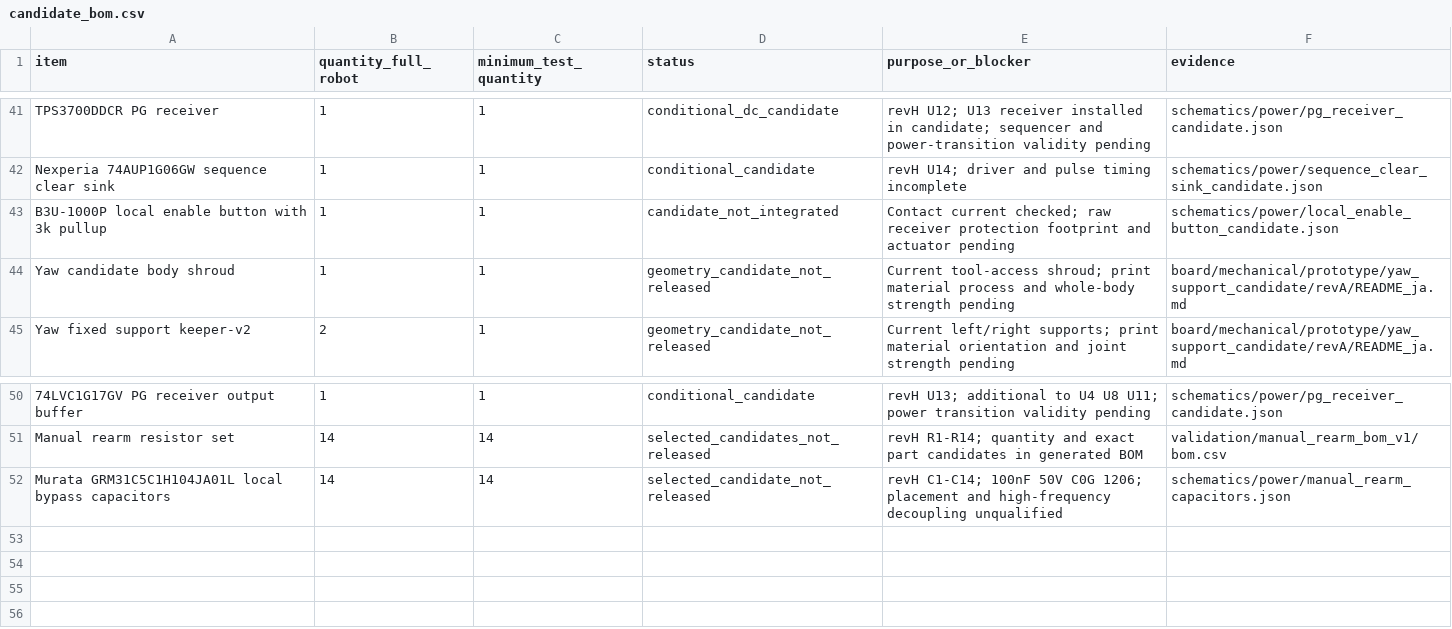
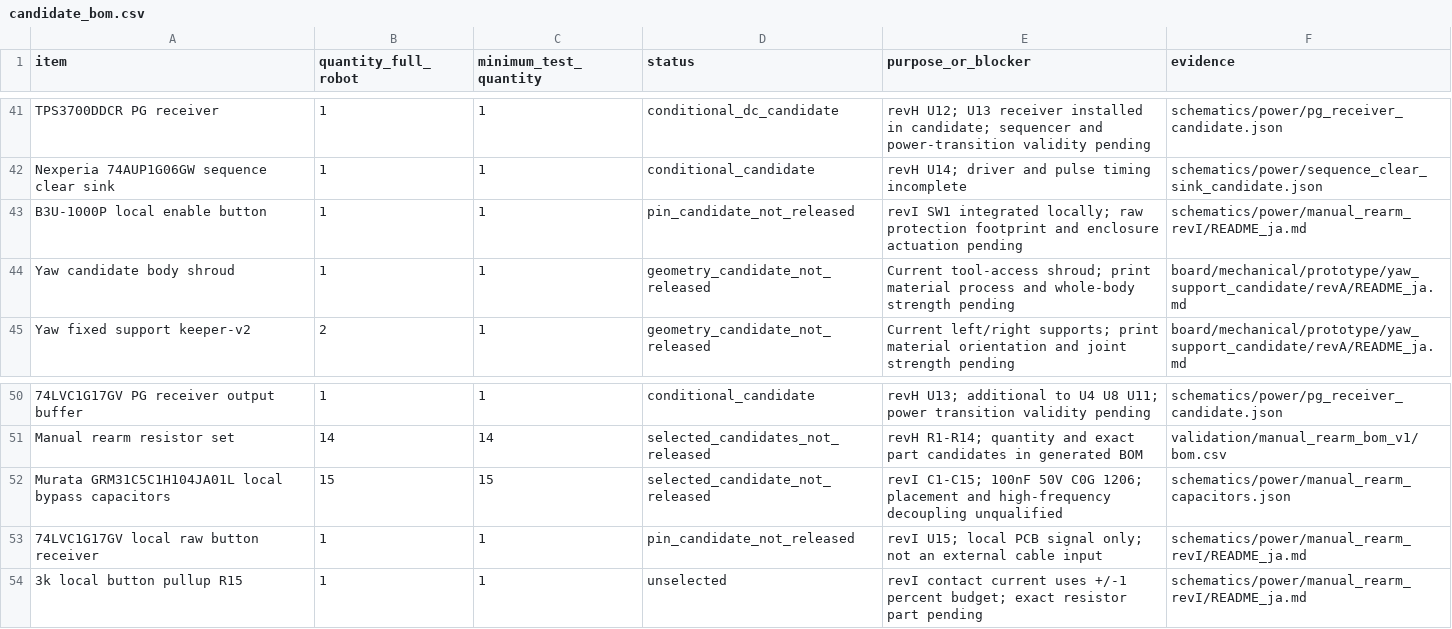
Before and after one commit to meganetaaan/stack-chan-mujoco, a CSV file: docs/prototype/engineering/prototype_decision/candidate_bom.csv, drawn as a sheet; only a part is shown, gaps mark what is left out; the diff names each change by its address in the sheet, - before the commit and + after, or states it on an @@ line.

Commit message:
Integrate local enable button and raw receiver into manual rearm revI

```diff
--- a/docs/prototype/engineering/prototype_decision/candidate_bom.csv
+++ b/docs/prototype/engineering/prototype_decision/candidate_bom.csv
-A43 (item): B3U-1000P local enable button with 3k pullup
+A43 (item): B3U-1000P local enable button
-D43 (status): candidate_not_integrated
+D43 (status): pin_candidate_not_released
-E43 (purpose_or_blocker): Contact current checked; raw receiver protection footprint and actuator pending
+E43 (purpose_or_blocker): revI SW1 integrated locally; raw protection footprint and enclosure actuation pending
-F43 (evidence): schematics/power/local_enable_button_candidate.json
+F43 (evidence): schematics/power/manual_rearm_revI/README_ja.md
-B52 (quantity_full_robot): 14
+B52 (quantity_full_robot): 15
-C52 (minimum_test_quantity): 14
+C52 (minimum_test_quantity): 15
-E52 (purpose_or_blocker): revH C1-C14; 100nF 50V…
+E52 (purpose_or_blocker): revI C1-C15; 100nF 50V…
+row 53: 74LVC1G17GV local raw button receiver | 1 | 1 | pin_candidate_not_released | revI U15; local PCB signal only; not an external cable input | schematics/power/manual_rearm_revI/README_ja.md
+row 54: 3k local button pullup R15 | 1 | 1 | unselected | revI contact current uses +/-1 percent budget; exact resistor part pending | schematics/power/manual_rearm_revI/README_ja.md
```
Also changed, not shown: 11 other files.
